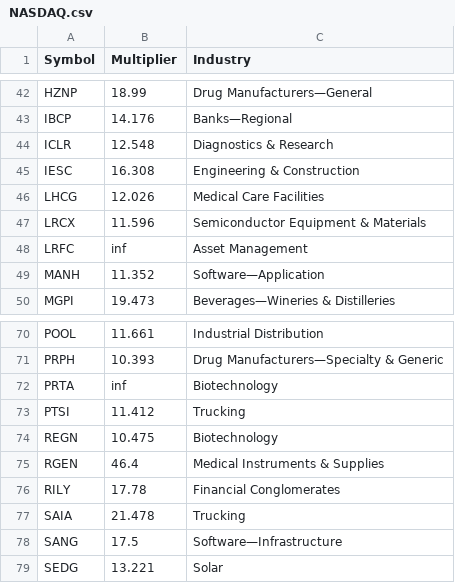
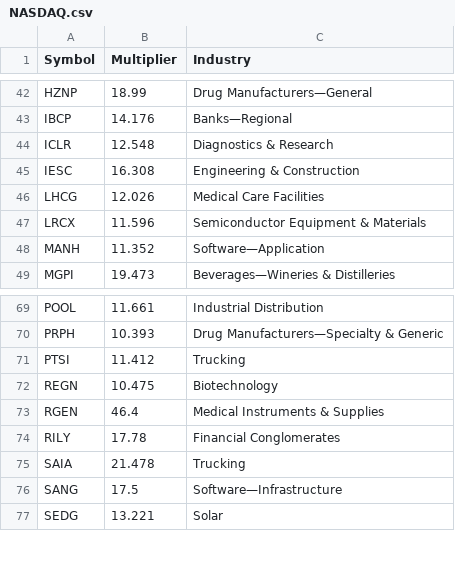
Before and after one commit to dvh549/Capital_Markets_in_China, a CSV file: ticker_first_screening/NASDAQ.csv, drawn as a sheet; only a part is shown, gaps mark what is left out; the diff names each change by its address in the sheet, - before the commit and + after, or states it on an @@ line.

Commit message:
Update NASDAQ.csv

```diff
--- a/ticker_first_screening/NASDAQ.csv
+++ b/ticker_first_screening/NASDAQ.csv
-row 48: LRFC | inf | Asset Management
-row 72: PRTA | inf | Biotechnology
```
